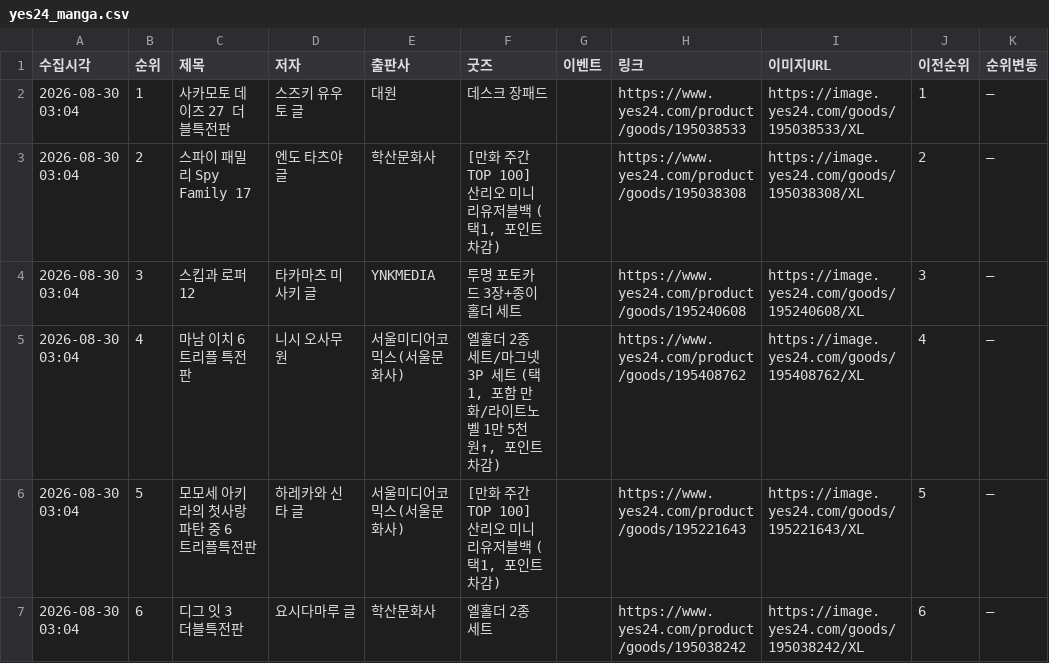
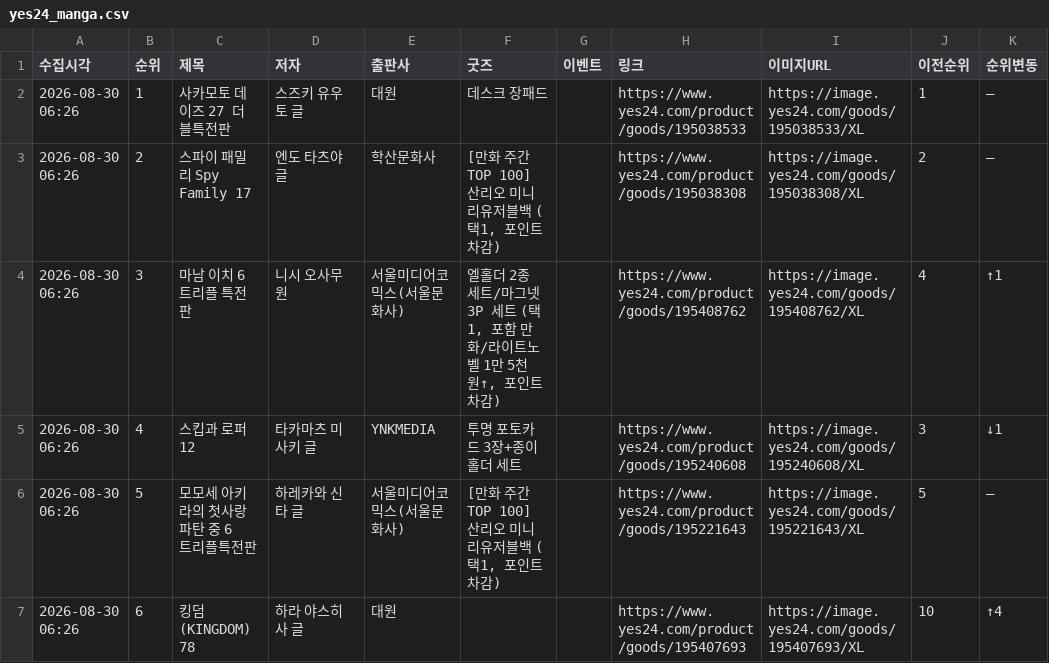
Before and after one commit to down-cyber/manga-bestseller, a CSV file: yes24_manga.csv, drawn as a sheet; only a part is shown; the diff covers the shown part only.

```diff
--- a/yes24_manga.csv
+++ b/yes24_manga.csv
@@ -1,7 +1,7 @@
 수집시각,순위,제목,저자,출판사,굿즈,이벤트,링크,이미지URL,이전순위,순위변동
-2026-08-30 03:04,1,사카모토 데이즈 27 더블특전판,스즈키 유우토 글,대원,데스크 장패드,,https://www.yes24.com/product/goods/195038533,https://image.yes24.com/goods/195038533/XL,1,–
-2026-08-30 03:04,2,스파이 패밀리 Spy Family 17,엔도 타츠야 글,학산문화사,"[만화 주간 TOP 100] 산리오 미니 리유저블백 (택1, 포인트 차감)",,https://www.yes24.com/product/goods/195038308,https://image.yes24.com/goods/195038308/XL,2,–
-2026-08-30 03:04,3,스킵과 로퍼 12,타카마츠 미사키 글,YNKMEDIA,투명 포토카드 3장+종이홀더 세트,,https://www.yes24.com/product/goods/195240608,https://image.yes24.com/goods/195240608/XL,3,–
-2026-08-30 03:04,4,마남 이치 6 트리플 특전판,니시 오사무 원,서울미디어코믹스(서울문화사),"엘홀더 2종 세트/마그넷 3P 세트 (택1, 포함 만화/라이트노벨 1만 5천원↑, 포인트 차감)",,https://www.yes24.com/product/goods/195408762,https://image.yes24.com/goods/195408762/XL,4,–
-2026-08-30 03:04,5,모모세 아키라의 첫사랑 파탄 중 6 트리플특전판,하레카와 신타 글,서울미디어코믹스(서울문화사),"[만화 주간 TOP 100] 산리오 미니 리유저블백 (택1, 포인트 차감)",,https://www.yes24.com/product/goods/195221643,https://image.yes24.com/goods/195221643/XL,5,–
-2026-08-30 03:04,6,디그 잇 3 더블특전판,요시다마루 글,학산문화사,엘홀더 2종 세트,,https://www.yes24.com/product/goods/195038242,https://image.yes24.com/goods/195038242/XL,6,–
+2026-08-30 06:26,1,사카모토 데이즈 27 더블특전판,스즈키 유우토 글,대원,데스크 장패드,,https://www.yes24.com/product/goods/195038533,https://image.yes24.com/goods/195038533/XL,1,–
+2026-08-30 06:26,2,스파이 패밀리 Spy Family 17,엔도 타츠야 글,학산문화사,"[만화 주간 TOP 100] 산리오 미니 리유저블백 (택1, 포인트 차감)",,https://www.yes24.com/product/goods/195038308,https://image.yes24.com/goods/195038308/XL,2,–
+2026-08-30 06:26,3,마남 이치 6 트리플 특전판,니시 오사무 원,서울미디어코믹스(서울문화사),"엘홀더 2종 세트/마그넷 3P 세트 (택1, 포함 만화/라이트노벨 1만 5천원↑, 포인트 차감)",,https://www.yes24.com/product/goods/195408762,https://image.yes24.com/goods/195408762/XL,4,↑1
+2026-08-30 06:26,4,스킵과 로퍼 12,타카마츠 미사키 글,YNKMEDIA,투명 포토카드 3장+종이홀더 세트,,https://www.yes24.com/product/goods/195240608,https://image.yes24.com/goods/195240608/XL,3,↓1
+2026-08-30 06:26,5,모모세 아키라의 첫사랑 파탄 중 6 트리플특전판,하레카와 신타 글,서울미디어코믹스(서울문화사),"[만화 주간 TOP 100] 산리오 미니 리유저블백 (택1, 포인트 차감)",,https://www.yes24.com/product/goods/195221643,https://image.yes24.com/goods/195221643/XL,5,–
+2026-08-30 06:26,6,킹덤 (KINGDOM) 78,하라 야스히사 글,대원,,,https://www.yes24.com/product/goods/195407693,https://image.yes24.com/goods/195407693/XL,10,↑4
```
Also changed, not shown: 148 edited cells elsewhere in this file, aladin_manga.csv, kyobo_manga.csv, 1 other file.
